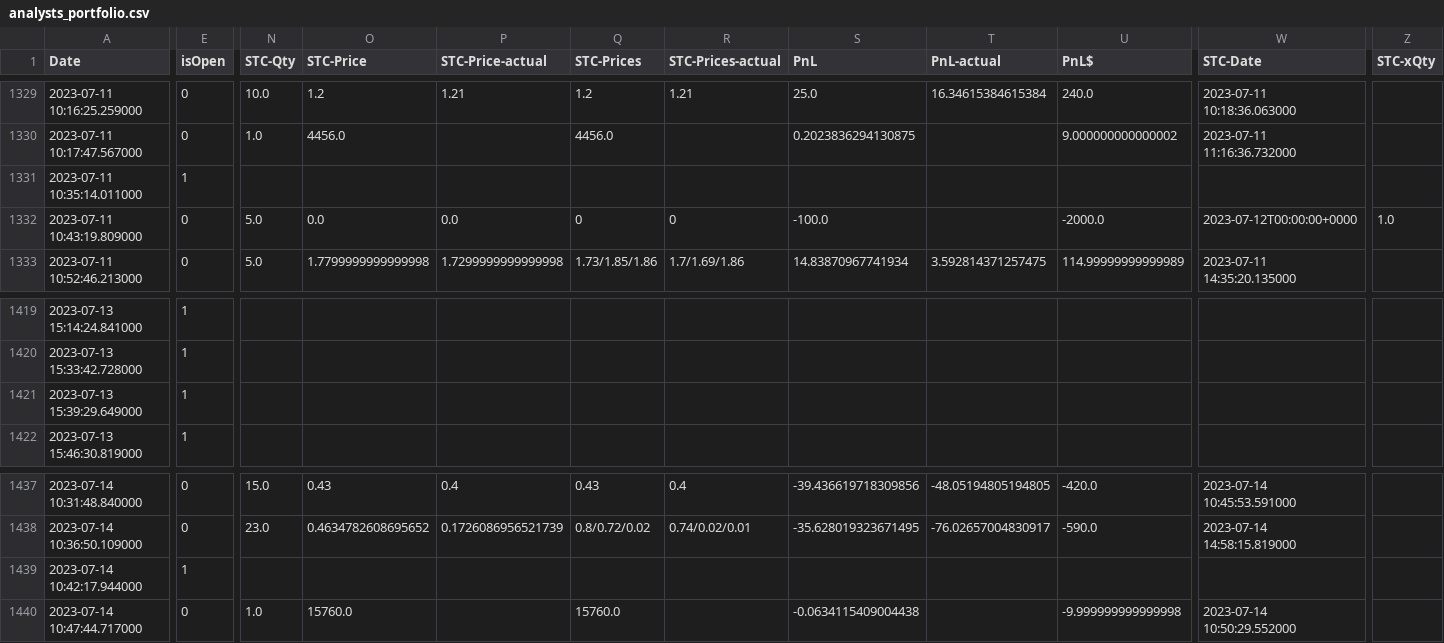
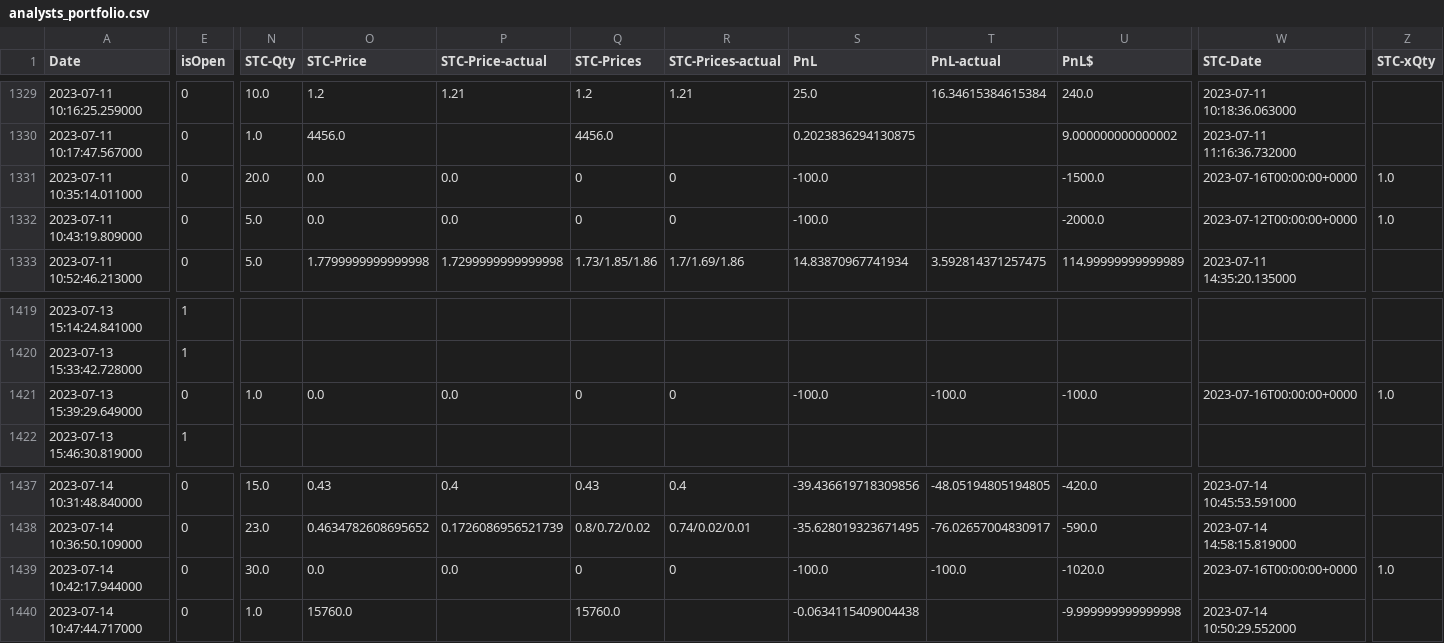
Before and after one commit to AdoNunes/DiscordAlertsTrader, a CSV file: data/analysts_portfolio.csv, drawn as a sheet; only a part is shown, gaps mark what is left out; the diff covers the shown part only; the diff names each change by its address in the sheet, - before the commit and + after, or states it on an @@ line.

```diff
--- a/data/analysts_portfolio.csv
+++ b/data/analysts_portfolio.csv
-E1331 (isOpen): 1
+E1331 (isOpen): 0
-N1331 (STC-Qty): (empty)
+N1331 (STC-Qty): 20.0
-O1331 (STC-Price): (empty)
+O1331 (STC-Price): 0.0
-P1331 (STC-Price-actual): (empty)
+P1331 (STC-Price-actual): 0.0
-Q1331 (STC-Prices): (empty)
+Q1331 (STC-Prices): 0
-R1331 (STC-Prices-actual): (empty)
+R1331 (STC-Prices-actual): 0
-S1331 (PnL): (empty)
+S1331 (PnL): -100.0
-U1331 (PnL$): (empty)
+U1331 (PnL$): -1500.0
-W1331 (STC-Date): (empty)
+W1331 (STC-Date): 2023-07-16T00:00:00+0000
-Z1331 (STC-xQty): (empty)
+Z1331 (STC-xQty): 1.0
-E1421 (isOpen): 1
+E1421 (isOpen): 0
-N1421 (STC-Qty): (empty)
+N1421 (STC-Qty): 1.0
-O1421 (STC-Price): (empty)
+O1421 (STC-Price): 0.0
-P1421 (STC-Price-actual): (empty)
+P1421 (STC-Price-actual): 0.0
-Q1421 (STC-Prices): (empty)
+Q1421 (STC-Prices): 0
-R1421 (STC-Prices-actual): (empty)
+R1421 (STC-Prices-actual): 0
-S1421 (PnL): (empty)
+S1421 (PnL): -100.0
-T1421 (PnL-actual): (empty)
+T1421 (PnL-actual): -100.0
-U1421 (PnL$): (empty)
+U1421 (PnL$): -100.0
-W1421 (STC-Date): (empty)
+W1421 (STC-Date): 2023-07-16T00:00:00+0000
-Z1421 (STC-xQty): (empty)
+Z1421 (STC-xQty): 1.0
-E1439 (isOpen): 1
+E1439 (isOpen): 0
-N1439 (STC-Qty): (empty)
+N1439 (STC-Qty): 30.0
-O1439 (STC-Price): (empty)
+O1439 (STC-Price): 0.0
-P1439 (STC-Price-actual): (empty)
+P1439 (STC-Price-actual): 0.0
-Q1439 (STC-Prices): (empty)
+Q1439 (STC-Prices): 0
-R1439 (STC-Prices-actual): (empty)
+R1439 (STC-Prices-actual): 0
-S1439 (PnL): (empty)
+S1439 (PnL): -100.0
-T1439 (PnL-actual): (empty)
+T1439 (PnL-actual): -100.0
-U1439 (PnL$): (empty)
+U1439 (PnL$): -1020.0
-W1439 (STC-Date): (empty)
+W1439 (STC-Date): 2023-07-16T00:00:00+0000
-Z1439 (STC-xQty): (empty)
+Z1439 (STC-xQty): 1.0
```
Also changed, not shown: 1 added row and 49 edited cells elsewhere in this file, 4 other files.
